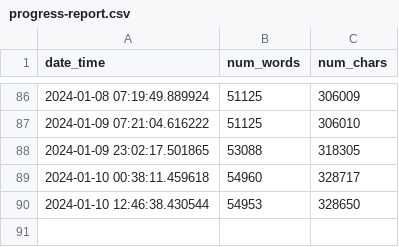
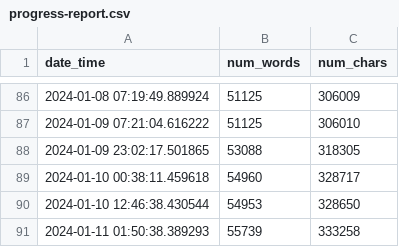
Before and after one commit to mbarbetti/phd-thesis-public, a CSV file: .github/data/progress-report.csv, drawn as a sheet; only a part is shown, gaps mark what is left out; the diff names each change by its address in the sheet, - before the commit and + after, or states it on an @@ line.

Commit message:
added latest progress report

```diff
--- a/.github/data/progress-report.csv
+++ b/.github/data/progress-report.csv
+row 91: 2024-01-11 01:50:38.389293 | 55739 | 333258
```
Also changed, not shown: 1 other file.
